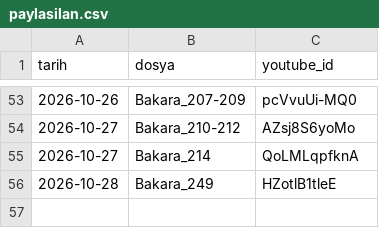
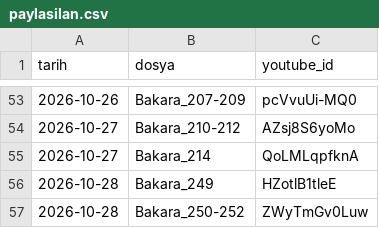
Before and after one commit to mehm24et35/kuran-shorts, a CSV file: paylasilan.csv, drawn as a sheet; only a part is shown, gaps mark what is left out; the diff names each change by its address in the sheet, - before the commit and + after, or states it on an @@ line.

```diff
--- a/paylasilan.csv
+++ b/paylasilan.csv
+row 57: 2026-10-28 | Bakara_250-252 | ZWyTmGv0Luw
```
Also changed, not shown: 1 other file.
